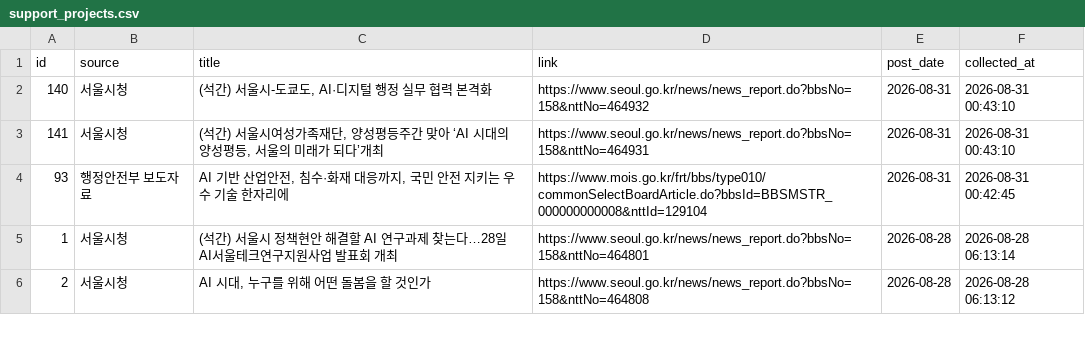
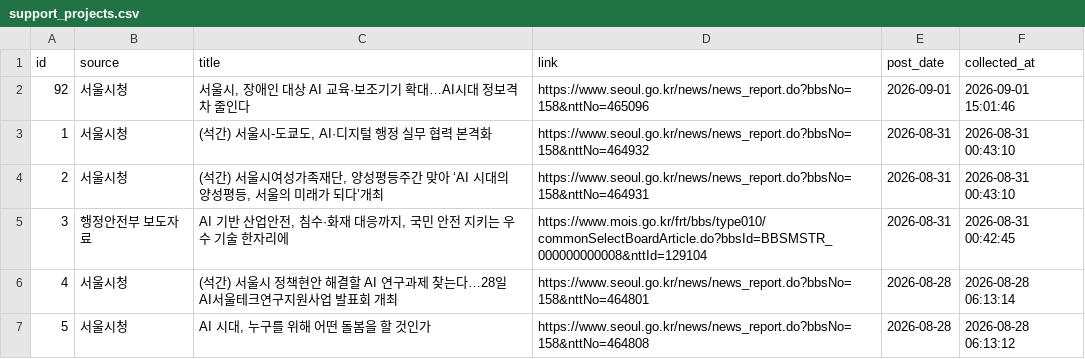
Before and after one commit to dynamicalequilibrium-source/monitor2, a CSV file: data/support_projects.csv, drawn as a sheet; only a part is shown; addresses are those after the commit; the diff names each change by its address in the sheet, - before the commit and + after, or states it on an @@ line.

```diff
--- a/data/support_projects.csv
+++ b/data/support_projects.csv
+row 2: 92 | 서울시청 | 서울시, 장애인 대상 AI 교육·보조기기 확대…AI시대 정보격차 줄인다 | https://www.seoul.go.kr/news/news_report.do?bbsNo=158&nttNo=465096 | 2026-09-01 | 2026-09-01 15:01:46
@@ column A (id) renumbered from row 3 down @@
```
